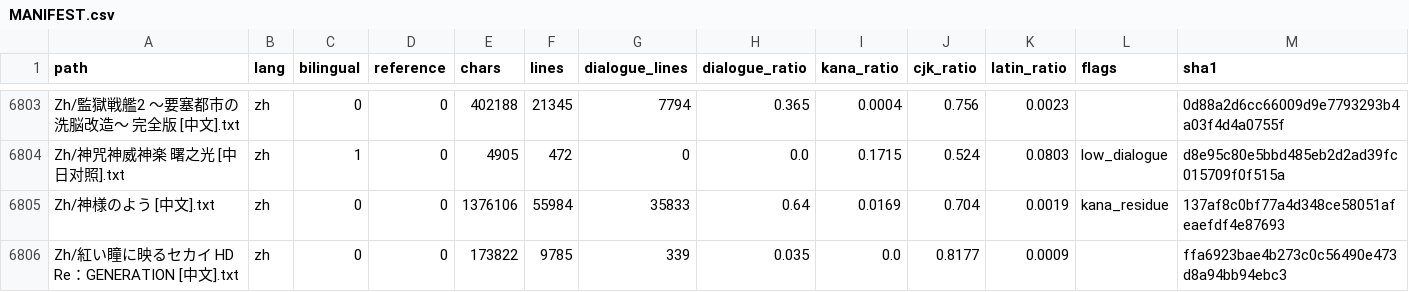
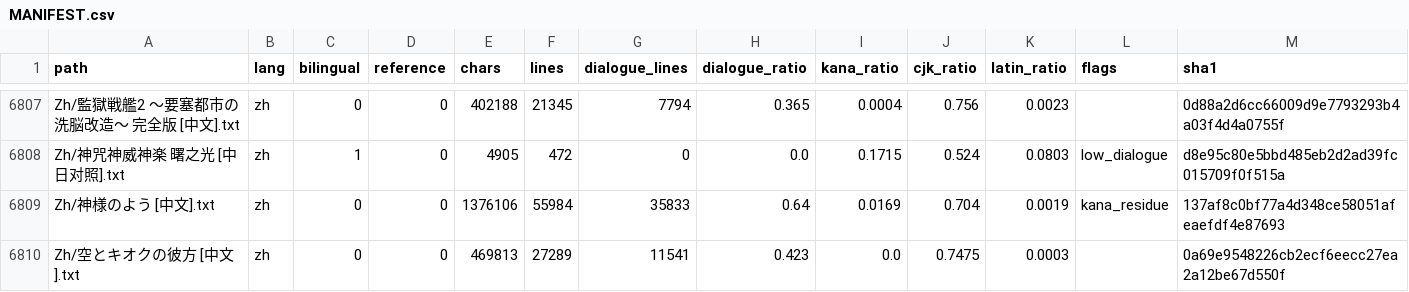
Before and after one commit to m-rui001/galgame-script-corpus, a CSV file: MANIFEST.csv, drawn as a sheet; only a part is shown, gaps mark what is left out; the shorter side is filled out with more unchanged rows; the diff covers the shown part only.

```diff
--- a/MANIFEST.csv
+++ b/MANIFEST.csv
@@ -6805 +6809,2 @@ Zh/神咒神威神楽 曙之光 [中日对照].txt,zh,1,0,4905,472,0,0.0,0.1715,
 Zh/神様のよう [中文].txt,zh,0,0,1376106,55984,35833,0.64,0.0169,0.704,0.0019,kana_residue,137af8c0bf77a4d348ce58051afeaefdf4e87693
+Zh/空とキオクの彼方 [中文].txt,zh,0,0,469813,27289,11541,0.423,0.0,0.7475,0.0003,,0a69e9548226cb2ecf6eecc27ea2a12be67d550f
```
Also changed, not shown: 7 added rows elsewhere in this file, SOURCES.csv, 9 other files.
